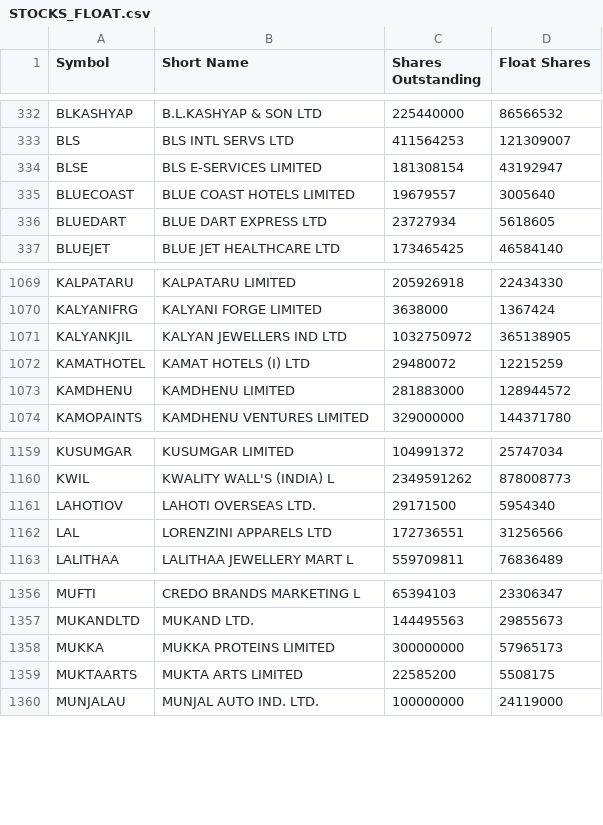
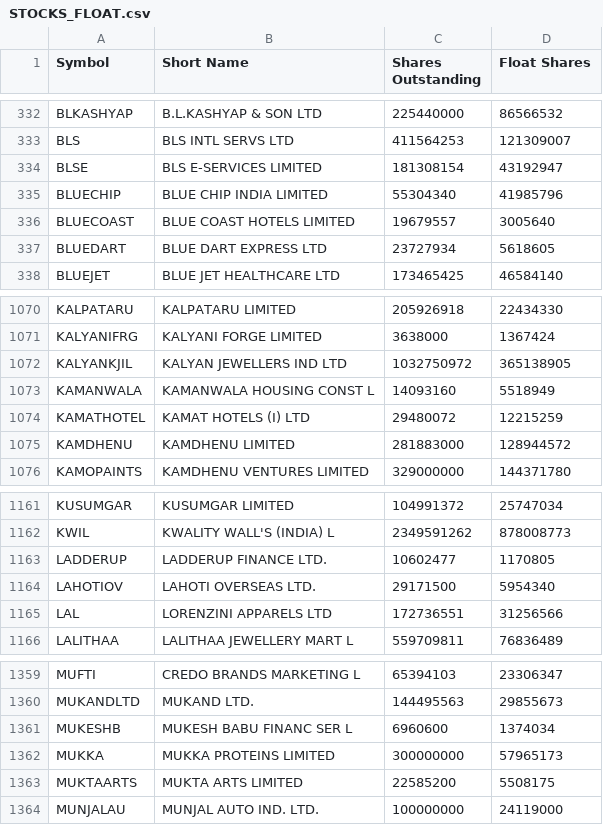
Before and after one commit to VarunNeel/alphatrace, a CSV file: fundamentals/STOCKS_FLOAT.csv, drawn as a sheet; only a part is shown, gaps mark what is left out.

```diff
--- a/fundamentals/STOCKS_FLOAT.csv
+++ b/fundamentals/STOCKS_FLOAT.csv
@@ -334,2 +334,3 @@ BLS,BLS INTL SERVS LTD,411564253,121309007
 BLSE,BLS E-SERVICES LIMITED,181308154,43192947
+BLUECHIP,BLUE CHIP INDIA LIMITED,55304340,41985796
 BLUECOAST,BLUE COAST HOTELS LIMITED,19679557,3005640
@@ -1071,2 +1072,3 @@ KALYANIFRG,KALYANI FORGE LIMITED,3638000,1367424
 KALYANKJIL,KALYAN JEWELLERS IND LTD,1032750972,365138905
+KAMANWALA,KAMANWALA HOUSING CONST L,14093160,5518949
 KAMATHOTEL,KAMAT HOTELS (I) LTD,29480072,12215259
@@ -1160,2 +1162,3 @@ KUSUMGAR,KUSUMGAR LIMITED,104991372,25747034
 KWIL,KWALITY WALL'S (INDIA) L,2349591262,878008773
+LADDERUP,LADDERUP FINANCE LTD.,10602477,1170805
 LAHOTIOV,LAHOTI OVERSEAS LTD.,29171500,5954340
@@ -1357,2 +1360,3 @@ MUFTI,CREDO BRANDS MARKETING L,65394103,23306347
 MUKANDLTD,MUKAND LTD.,144495563,29855673
+MUKESHB,MUKESH BABU FINANC SER L,6960600,1374034
 MUKKA,MUKKA PROTEINS LIMITED,300000000,57965173
```
Also changed, not shown: fundamentals/nse_classification.csv, fundamentals/universe.csv, 4 other files.
